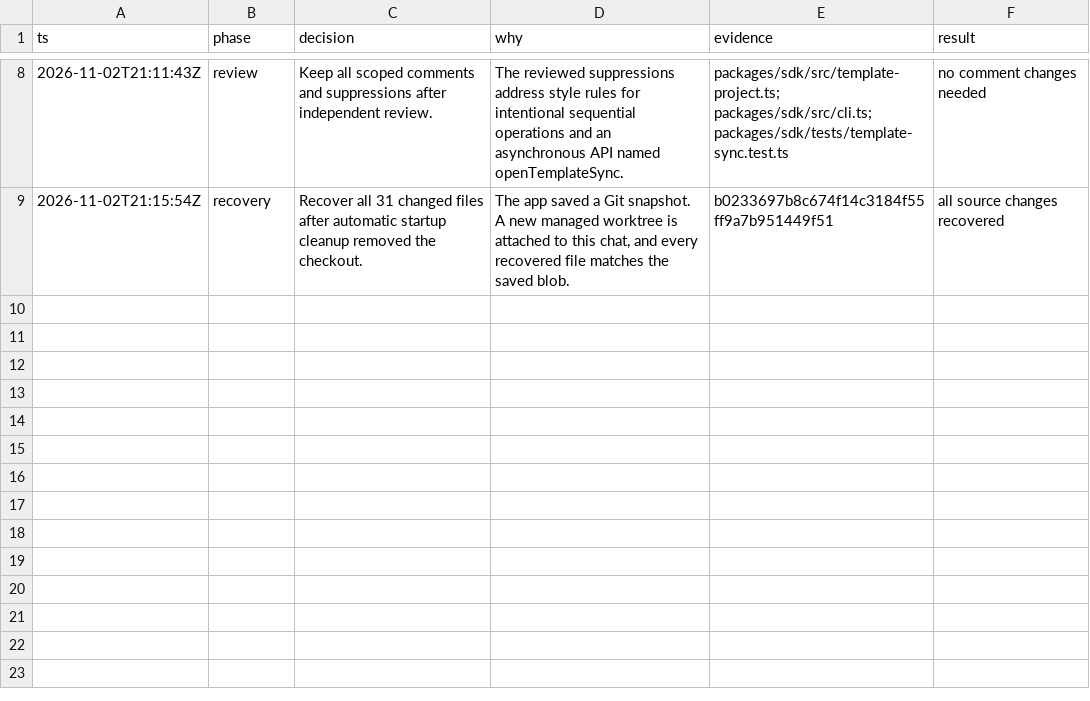
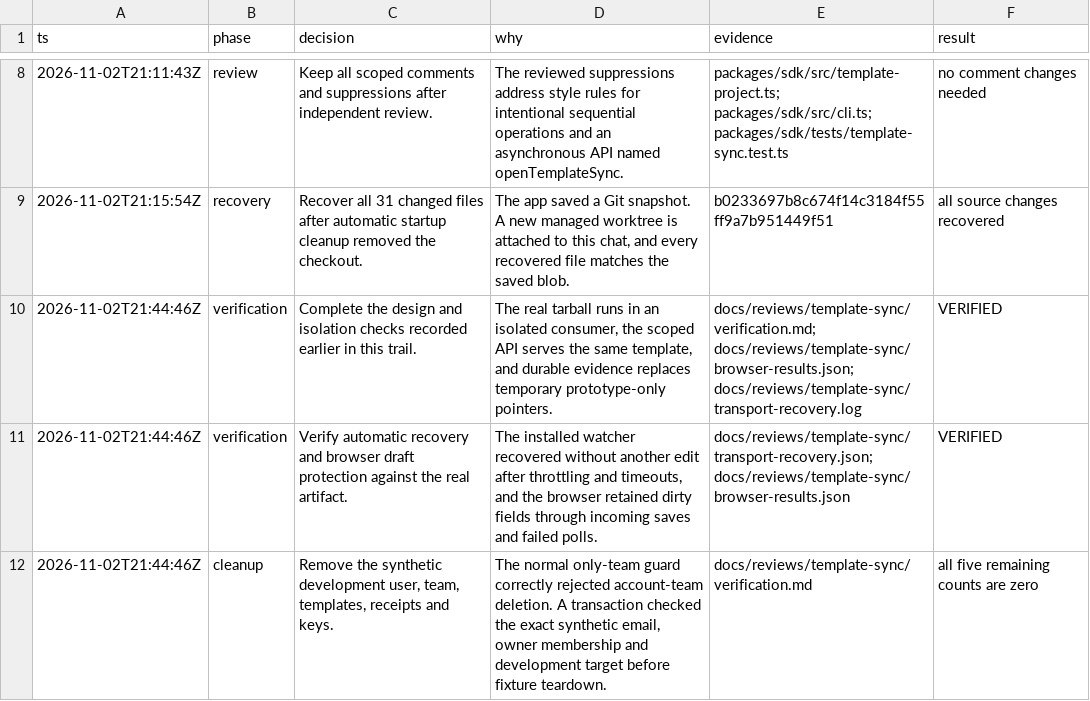
Before and after one commit to quieter-email/quieter, a TSV file: docs/reviews/template-sync/decisions.tsv, drawn as a sheet; only a part is shown, gaps mark what is left out; the diff names each change by its address in the sheet, - before the commit and + after, or states it on an @@ line.

Commit message:
docs(templates): record package and live sync verification

```diff
--- a/docs/reviews/template-sync/decisions.tsv
+++ b/docs/reviews/template-sync/decisions.tsv
+row 10: 2026-11-02T21:44:46Z | verification | Complete the design and isolation checks recorded earlier in this trail. | The real tarball runs in an isolated consumer, the scoped API serves the same template, and durable evidence replaces temporary prototype-only pointers. | docs/reviews/template-sync/verification.md; docs/reviews/template-sync/browser-results.json; docs/reviews/template-sync/transport-recovery.log | VERIFIED
+row 11: 2026-11-02T21:44:46Z | verification | Verify automatic recovery and browser draft protection against the real artifact. | The installed watcher recovered without another edit after throttling and timeouts, and the browser retained dirty fields through incoming saves and failed polls. | docs/reviews/template-sync/transport-recovery.json; docs/reviews/template-sync/browser-results.json | VERIFIED
+row 12: 2026-11-02T21:44:46Z | cleanup | Remove the synthetic development user, team, templates, receipts and keys. | The normal only-team guard correctly rejected account-team deletion. A transaction checked the exact synthetic email, owner membership and development target before fixture teardown. | docs/reviews/template-sync/verification.md | all five remaining counts are zero
```
Also changed, not shown: 9 other files.
